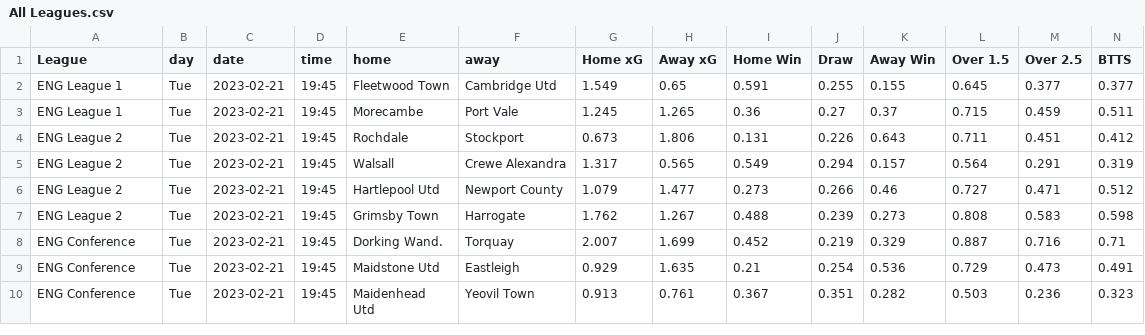
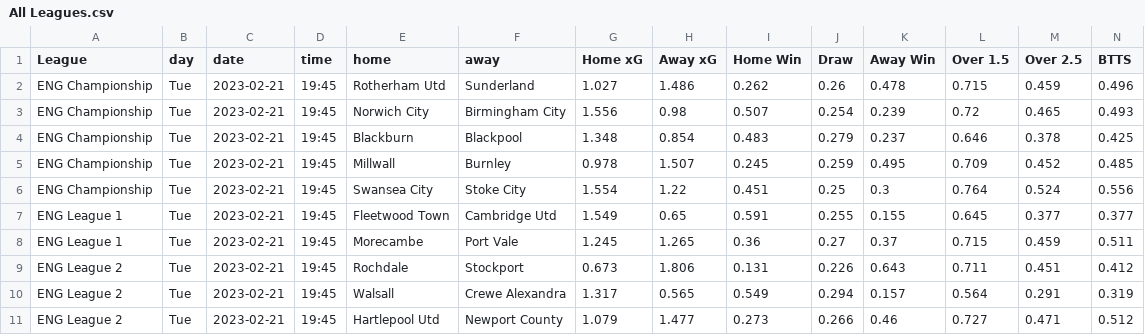
Before and after one commit to Jamrsu/Football, a CSV file: All Leagues.csv, drawn as a sheet; only a part is shown; the shorter side is filled out with more unchanged rows.

Commit message:
python commit

```diff
--- a/All Leagues.csv
+++ b/All Leagues.csv
@@ -1,2 +1,7 @@
 League,day,date,time,home,away,Home xG,Away xG,Home Win,Draw,Away Win,Over 1.5,Over 2.5,BTTS
+ENG Championship,Tue,2023-02-21,19:45,Rotherham Utd,Sunderland,1.027,1.486,0.262,0.26,0.478,0.715,0.459,0.496
+ENG Championship,Tue,2023-02-21,19:45,Norwich City,Birmingham City,1.556,0.98,0.507,0.254,0.239,0.72,0.465,0.493
+ENG Championship,Tue,2023-02-21,19:45,Blackburn,Blackpool,1.348,0.854,0.483,0.279,0.237,0.646,0.378,0.425
+ENG Championship,Tue,2023-02-21,19:45,Millwall,Burnley,0.978,1.507,0.245,0.259,0.495,0.709,0.452,0.485
+ENG Championship,Tue,2023-02-21,19:45,Swansea City,Stoke City,1.554,1.22,0.451,0.25,0.3,0.764,0.524,0.556
 ENG League 1,Tue,2023-02-21,19:45,Fleetwood Town,Cambridge Utd,1.549,0.65,0.591,0.255,0.155,0.645,0.377,0.377
```
